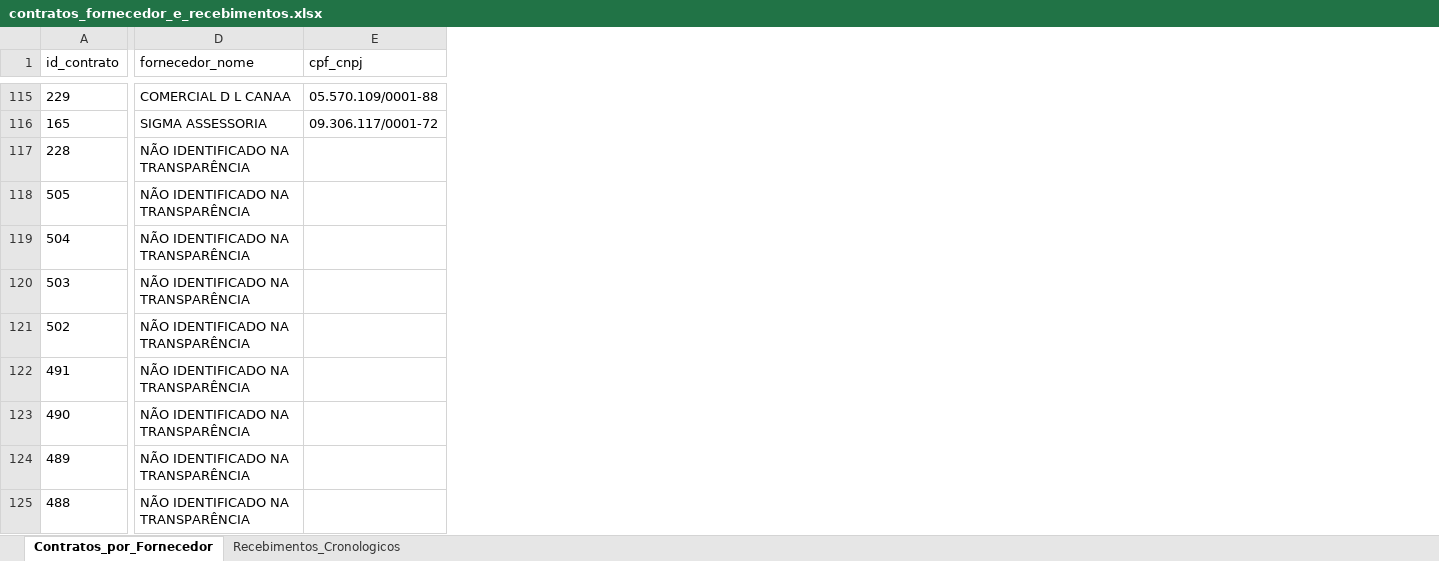
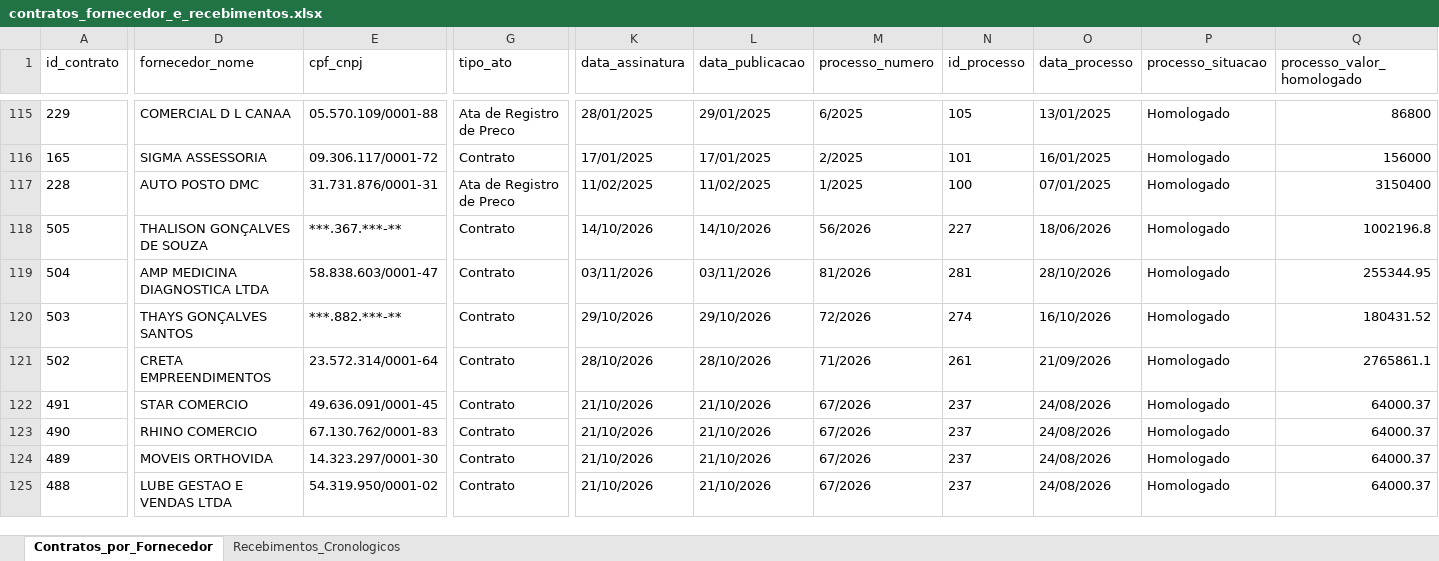
Before and after one commit to rferrazbotelho-hash/palmopolis-audit-agent, an Excel workbook: public/files/contratos_fornecedor_e_recebimentos.xlsx, sheet Contratos_por_Fornecedor, drawn as a sheet; only a part is shown, gaps mark what is left out; values as stored, in another font and other column widths than the file's, no borders; the diff covers the shown part only; the diff names each change by its address in the sheet, - before the commit and + after, or states it on an @@ line.

```diff
--- a/public/files/contratos_fornecedor_e_recebimentos.xlsx (sheet Contratos_por_Fornecedor)
+++ b/public/files/contratos_fornecedor_e_recebimentos.xlsx (sheet Contratos_por_Fornecedor)
+column G (tipo_ato), rows 115-125: Ata de Registro de Preco | Contrato | Ata de Registro de Preco | Contrato | Contrato | Contrato | Contrato | Contrato | Contrato | Contrato | Contrato
+column K (data_assinatura), rows 115-125: 28/01/2025 | 17/01/2025 | 11/02/2025 | 14/10/2026 | 03/11/2026 | 29/10/2026 | 28/10/2026 | 21/10/2026 | 21/10/2026 | 21/10/2026 | 21/10/2026
+column L (data_publicacao), rows 115-125: 29/01/2025 | 17/01/2025 | 11/02/2025 | 14/10/2026 | 03/11/2026 | 29/10/2026 | 28/10/2026 | 21/10/2026 | 21/10/2026 | 21/10/2026 | 21/10/2026
+column M (processo_numero), rows 115-125: 6/2025 | 2/2025 | 1/2025 | 56/2026 | 81/2026 | 72/2026 | 71/2026 | 67/2026 | 67/2026 | 67/2026 | 67/2026
+column N (id_processo), rows 115-125: 105 | 101 | 100 | 227 | 281 | 274 | 261 | 237 | 237 | 237 | 237
+column O (data_processo), rows 115-125: 13/01/2025 | 16/01/2025 | 07/01/2025 | 18/06/2026 | 28/10/2026 | 16/10/2026 | 21/09/2026 | 24/08/2026 | 24/08/2026 | 24/08/2026 | 24/08/2026
+column P (processo_situacao), rows 115-125: all Homologado
+column Q (processo_valor_homologado), rows 115-125: 86800 | 156000 | 3150400 | 1002196.8 | 255344.95 | 180431.52 | 2765861.1 | 64000.37 | 64000.37 | 64000.37 | 64000.37
-D117 (fornecedor_nome): NÃO IDENTIFICADO NA TRANSPARÊNCIA
+D117 (fornecedor_nome): AUTO POSTO DMC
-E117 (cpf_cnpj): (empty)
+E117 (cpf_cnpj): 31.731.876/0001-31
-D118 (fornecedor_nome): NÃO IDENTIFICADO NA TRANSPARÊNCIA
+D118 (fornecedor_nome): THALISON GONÇALVES DE SOUZA
-E118 (cpf_cnpj): (empty)
+E118 (cpf_cnpj): ***.367.***-**
-D119 (fornecedor_nome): NÃO IDENTIFICADO NA TRANSPARÊNCIA
+D119 (fornecedor_nome): AMP MEDICINA DIAGNOSTICA LTDA
-E119 (cpf_cnpj): (empty)
+E119 (cpf_cnpj): 58.838.603/0001-47
-D120 (fornecedor_nome): NÃO IDENTIFICADO NA TRANSPARÊNCIA
+D120 (fornecedor_nome): THAYS GONÇALVES SANTOS
-E120 (cpf_cnpj): (empty)
+E120 (cpf_cnpj): ***.882.***-**
-D121 (fornecedor_nome): NÃO IDENTIFICADO NA TRANSPARÊNCIA
+D121 (fornecedor_nome): CRETA EMPREENDIMENTOS
-E121 (cpf_cnpj): (empty)
+E121 (cpf_cnpj): 23.572.314/0001-64
-D122 (fornecedor_nome): NÃO IDENTIFICADO NA TRANSPARÊNCIA
+D122 (fornecedor_nome): STAR COMERCIO
-E122 (cpf_cnpj): (empty)
+E122 (cpf_cnpj): 49.636.091/0001-45
-D123 (fornecedor_nome): NÃO IDENTIFICADO NA TRANSPARÊNCIA
+D123 (fornecedor_nome): RHINO COMERCIO
-E123 (cpf_cnpj): (empty)
+E123 (cpf_cnpj): 67.130.762/0001-83
-D124 (fornecedor_nome): NÃO IDENTIFICADO NA TRANSPARÊNCIA
+D124 (fornecedor_nome): MOVEIS ORTHOVIDA
-E124 (cpf_cnpj): (empty)
+E124 (cpf_cnpj): 14.323.297/0001-30
-D125 (fornecedor_nome): NÃO IDENTIFICADO NA TRANSPARÊNCIA
+D125 (fornecedor_nome): LUBE GESTAO E VENDAS LTDA
-E125 (cpf_cnpj): (empty)
+E125 (cpf_cnpj): 54.319.950/0001-02
```
Also changed, not shown: 338 edited cells elsewhere in this sheet, data/output/contratos_fornecedor_e_recebimentos.xlsx, data/output/pagamento_diarias_completo.xlsx, 35 other files.
